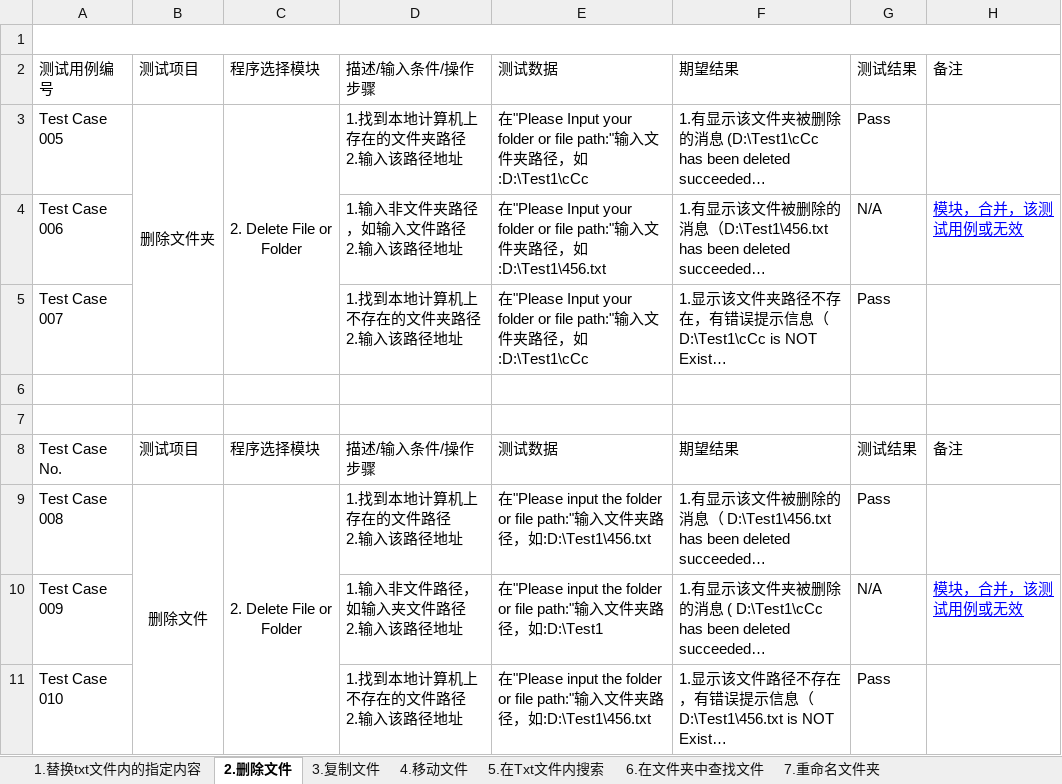
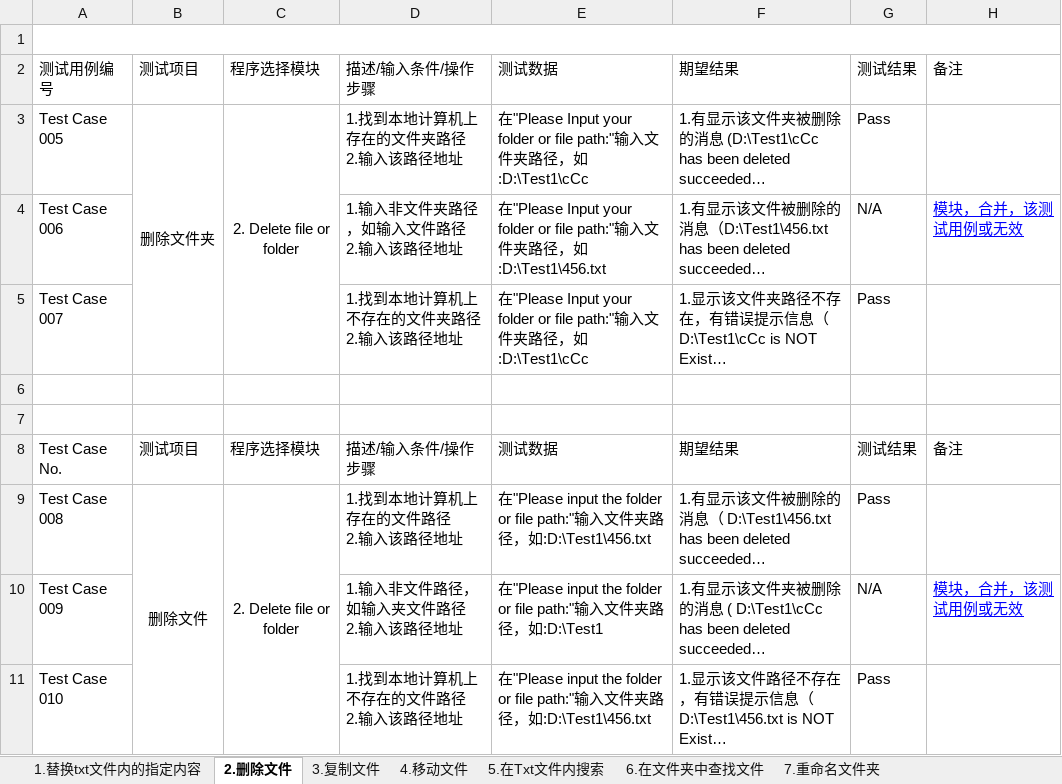
Before and after one commit to Eason0731/LegacyPython2, an Excel workbook: src/MyItems/Test Cases for FileOperation.xlsx, sheet 2.删除文件, drawn as a sheet; only a part is shown; long unchanged cells end in …; values as stored, in another font and other column widths than the file's, no borders; the diff names each change by its address in the sheet, - before the commit and + after, or states it on an @@ line.

```diff
--- a/src/MyItems/Test Cases for FileOperation.xlsx (sheet 2.删除文件)
+++ b/src/MyItems/Test Cases for FileOperation.xlsx (sheet 2.删除文件)
-C3: 2. Delete File or Folder
+C3: 2. Delete file or folder
-C9: 2. Delete File or Folder
+C9: 2. Delete file or folder
```
Also changed, not shown: sheet 3.复制文件, sheet 8.根据文件已有字段被替换为新名称, sheet 6.在文件夹中查找文件, sheet 1.替换txt文件内的指定内容, sheet 5.在Txt文件内搜索, sheet 4.移动文件, 1 more sheet.
